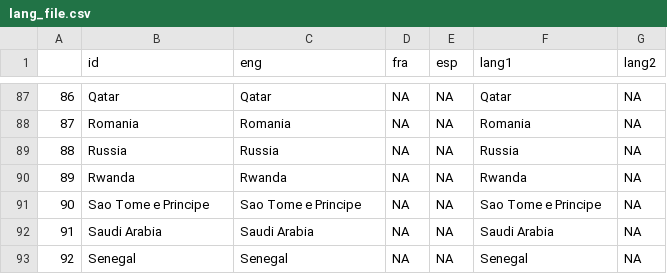
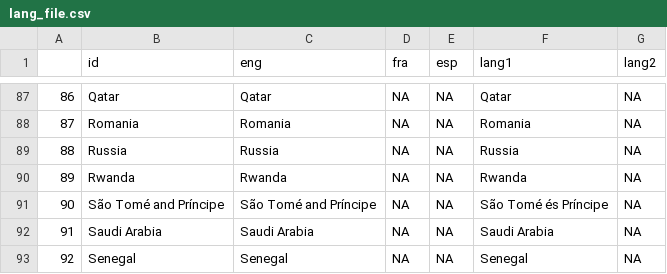
Before and after one commit to Blooregard19/bar-chart-test, a CSV file: lang_file.csv, drawn as a sheet; only a part is shown, gaps mark what is left out.

Commit message:
Update lang_file.csv

```diff
--- a/lang_file.csv
+++ b/lang_file.csv
@@ -90,3 +90,3 @@
 "89";"Rwanda";"Rwanda";NA;NA;"Rwanda";NA
-"90";"Sao Tome e Principe";"Sao Tome e Principe";NA;NA;"Sao Tome e Principe";NA
+"90";"São Tomé and Príncipe";"São Tomé and Príncipe";NA;NA;"São Tomé és Príncipe";NA
 "91";"Saudi Arabia";"Saudi Arabia";NA;NA;"Saudi Arabia";NA
```
